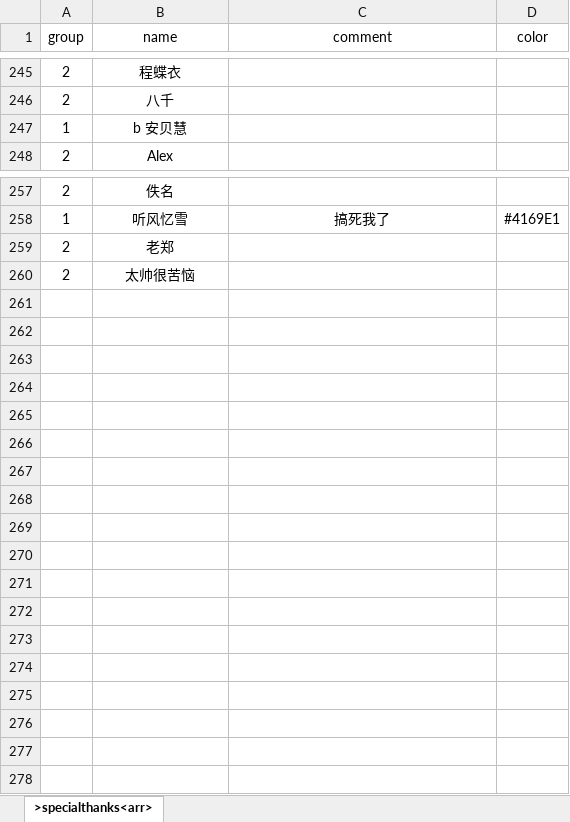
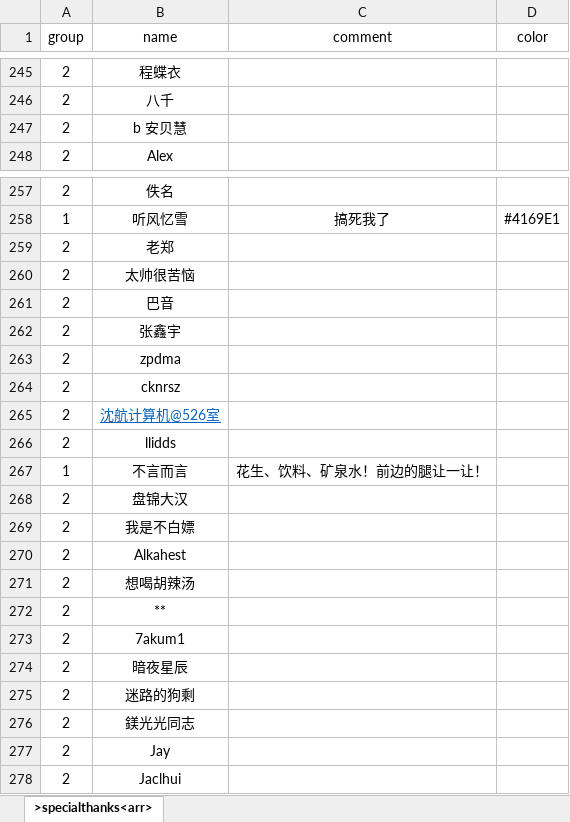
Before and after one commit to VickScarlet/lifeRestart, an Excel workbook: data/specialthanks-dun.xlsx, sheet >specialthanks<arr>, drawn as a sheet; only a part is shown, gaps mark what is left out; values as stored, in another font and other column widths than the file's, no borders; the diff names each change by its address in the sheet, - before the commit and + after, or states it on an @@ line.

```diff
--- a/data/specialthanks-dun.xlsx (sheet >specialthanks<arr>)
+++ b/data/specialthanks-dun.xlsx (sheet >specialthanks<arr>)
-A247 (group): 1
+A247 (group): 2
+row 261: 2 | 巴音
+row 262: 2 | 张鑫宇
+row 263: 2 | zpdma
+row 264: 2 | cknrsz
+row 265: 2 | 沈航计算机@526室
+row 266: 2 | llidds
+row 267: 1 | 不言而言 | 花生、饮料、矿泉水！前边的腿让一让！
+row 268: 2 | 盘锦大汉
+row 269: 2 | 我是不白嫖
+row 270: 2 | Alkahest
+row 271: 2 | 想喝胡辣汤
+row 272: 2 | **
+row 273: 2 | 7akum1
+row 274: 2 | 暗夜星辰
+row 275: 2 | 迷路的狗剩
+row 276: 2 | 鎂光光同志
+row 277: 2 | Jay
+row 278: 2 | Jaclhui
```
Also changed, not shown: data/specialthanks-afd.xlsx, 1 other file.
